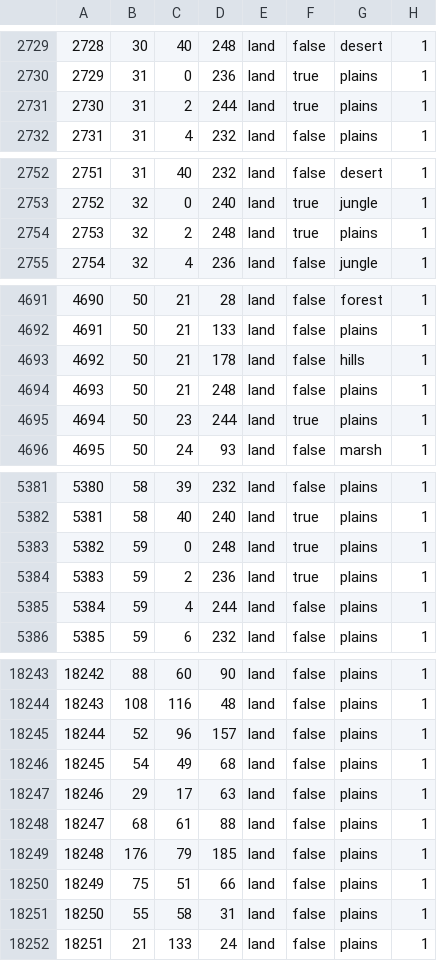
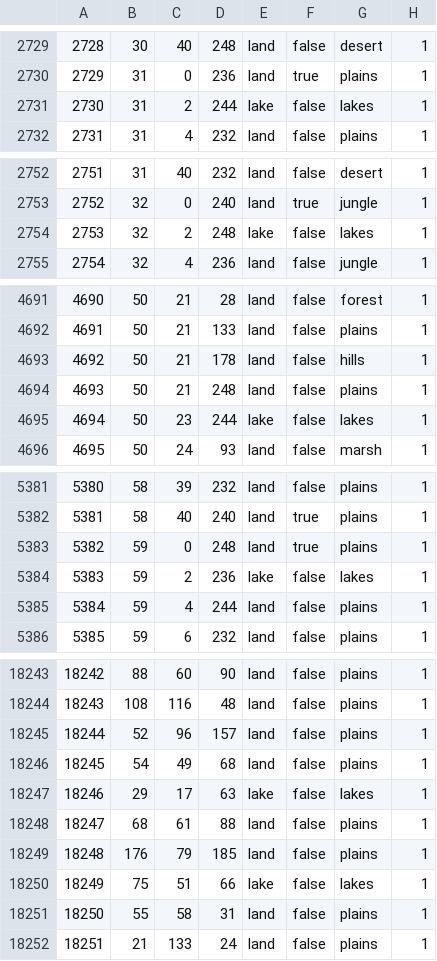
Before and after one commit to N0zza/MappaMundi, a CSV file: map/definition.csv, drawn as a sheet; only a part is shown, gaps mark what is left out; the diff covers the shown part only.

```diff
--- a/map/definition.csv
+++ b/map/definition.csv
@@ -2730,3 +2730,3 @@
 2729;31;0;236;land;true;plains;1
-2730;31;2;244;land;true;plains;1
+2730;31;2;244;lake;false;lakes;1
 2731;31;4;232;land;false;plains;1
@@ -2753,3 +2753,3 @@
 2752;32;0;240;land;true;jungle;1
-2753;32;2;248;land;true;plains;1
+2753;32;2;248;lake;false;lakes;1
 2754;32;4;236;land;false;jungle;1
@@ -4694,3 +4694,3 @@
 4693;50;21;248;land;false;plains;1
-4694;50;23;244;land;true;plains;1
+4694;50;23;244;lake;false;lakes;1
 4695;50;24;93;land;false;marsh;1
@@ -5383,3 +5383,3 @@
 5382;59;0;248;land;true;plains;1
-5383;59;2;236;land;true;plains;1
+5383;59;2;236;lake;false;lakes;1
 5384;59;4;244;land;false;plains;1
@@ -18246,6 +18246,6 @@
 18245;54;49;68;land;false;plains;1
-18246;29;17;63;land;false;plains;1
+18246;29;17;63;lake;false;lakes;1
 18247;68;61;88;land;false;plains;1
 18248;176;79;185;land;false;plains;1
-18249;75;51;66;land;false;plains;1
+18249;75;51;66;lake;false;lakes;1
 18250;55;58;31;land;false;plains;1
```
Also changed, not shown: 96 edited cells elsewhere in this file, 1 other file.
